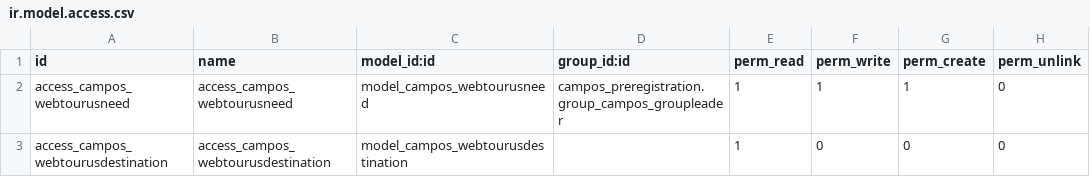
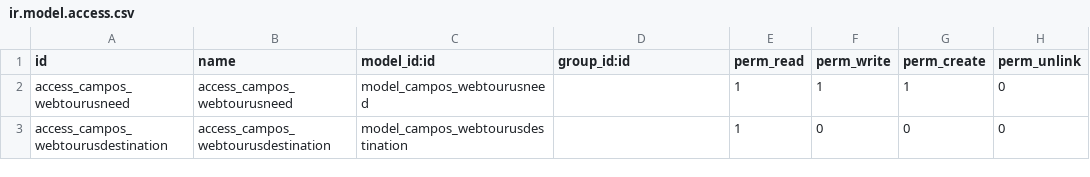
Before and after one commit to sl2017/campos, a CSV file: campos_transportation/security/ir.model.access.csv, drawn as a sheet.

Commit message:
Problem med super write

```diff
--- a/campos_transportation/security/ir.model.access.csv
+++ b/campos_transportation/security/ir.model.access.csv
@@ -1,3 +1,3 @@
 id,name,model_id:id,group_id:id,perm_read,perm_write,perm_create,perm_unlink
-access_campos_webtourusneed,access_campos_webtourusneed,model_campos_webtourusneed,campos_preregistration.group_campos_groupleader,1,1,1,0
+access_campos_webtourusneed,access_campos_webtourusneed,model_campos_webtourusneed,,1,1,1,0
 access_campos_webtourusdestination,access_campos_webtourusdestination,model_campos_webtourusdestination,,1,0,0,0
```
Also changed, not shown: 2 other files.
